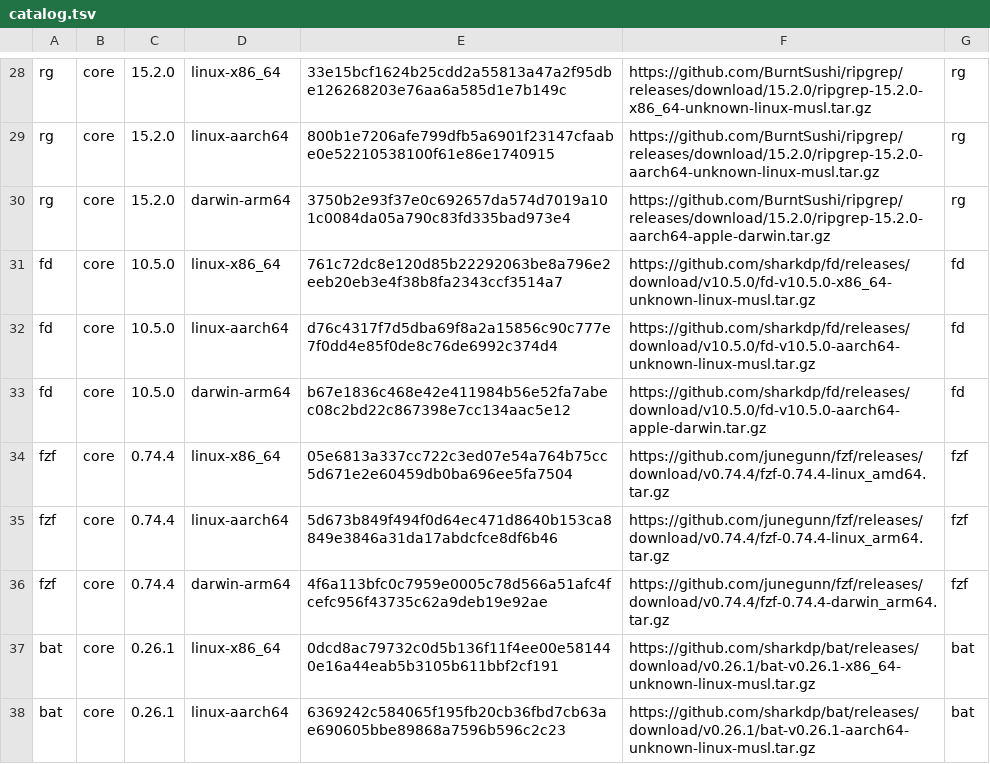
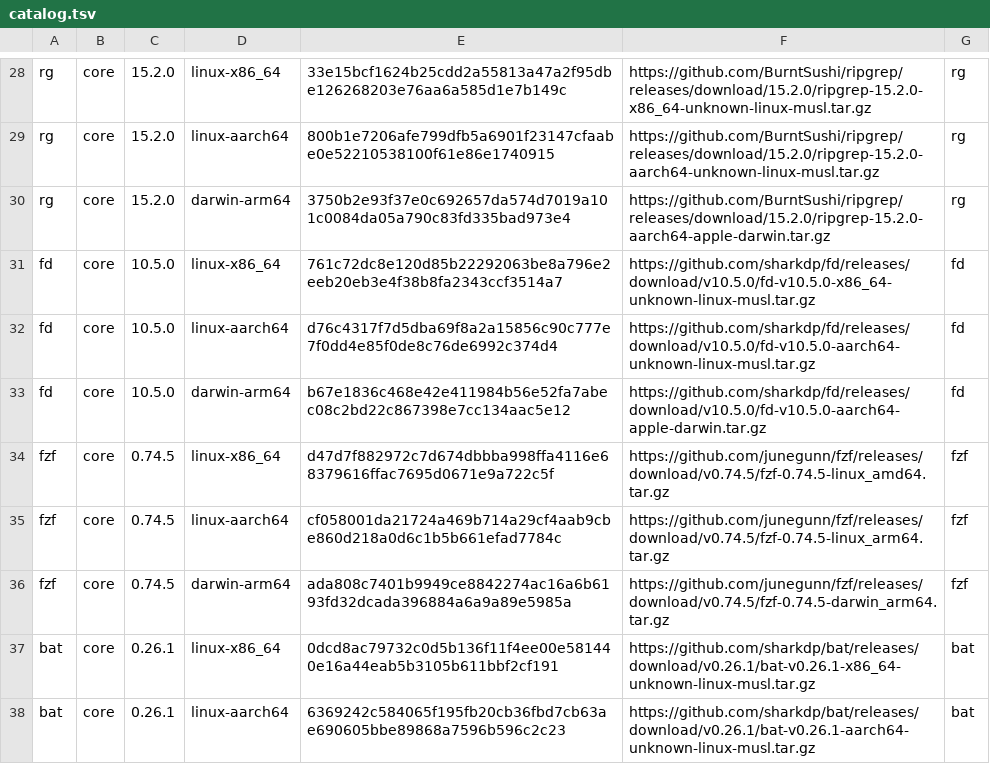
Before and after one commit to elijah-rou/bootstrap, a TSV file: catalog.tsv, drawn as a sheet; only a part is shown, gaps mark what is left out; the diff covers the shown part only.

```diff
--- a/catalog.tsv
+++ b/catalog.tsv
@@ -33,5 +33,5 @@ fd	core	10.5.0	linux-aarch64	d76c4317f7d5dba69f8a2a15856c90c777e7f0dd4e85f0de8c7
 fd	core	10.5.0	darwin-arm64	b67e1836c468e42e411984b56e52fa7abec08c2bd22c867398e7cc134aac5e12	https://github.com/sharkdp/fd/releases/download/v10.5.0/fd-v10.5.0-aarch64-apple-darwin.tar.gz	fd
-fzf	core	0.74.4	linux-x86_64	05e6813a337cc722c3ed07e54a764b75cc5d671e2e60459db0ba696ee5fa7504	https://github.com/junegunn/fzf/releases/download/v0.74.4/fzf-0.74.4-linux_amd64.tar.gz	fzf
-fzf	core	0.74.4	linux-aarch64	5d673b849f494f0d64ec471d8640b153ca8849e3846a31da17abdcfce8df6b46	https://github.com/junegunn/fzf/releases/download/v0.74.4/fzf-0.74.4-linux_arm64.tar.gz	fzf
-fzf	core	0.74.4	darwin-arm64	4f6a113bfc0c7959e0005c78d566a51afc4fcefc956f43735c62a9deb19e92ae	https://github.com/junegunn/fzf/releases/download/v0.74.4/fzf-0.74.4-darwin_arm64.tar.gz	fzf
+fzf	core	0.74.5	linux-x86_64	d47d7f882972c7d674dbbba998ffa4116e68379616ffac7695d0671e9a722c5f	https://github.com/junegunn/fzf/releases/download/v0.74.5/fzf-0.74.5-linux_amd64.tar.gz	fzf
+fzf	core	0.74.5	linux-aarch64	cf058001da21724a469b714a29cf4aab9cbe860d218a0d6c1b5b661efad7784c	https://github.com/junegunn/fzf/releases/download/v0.74.5/fzf-0.74.5-linux_arm64.tar.gz	fzf
+fzf	core	0.74.5	darwin-arm64	ada808c7401b9949ce8842274ac16a6b6193fd32dcada396884a6a9a89e5985a	https://github.com/junegunn/fzf/releases/download/v0.74.5/fzf-0.74.5-darwin_arm64.tar.gz	fzf
 bat	core	0.26.1	linux-x86_64	0dcd8ac79732c0d5b136f11f4ee00e581440e16a44eab5b3105b611bbf2cf191	https://github.com/sharkdp/bat/releases/download/v0.26.1/bat-v0.26.1-x86_64-unknown-linux-musl.tar.gz	bat
```
Also changed, not shown: 38 edited cells elsewhere in this file, 5 other files.
